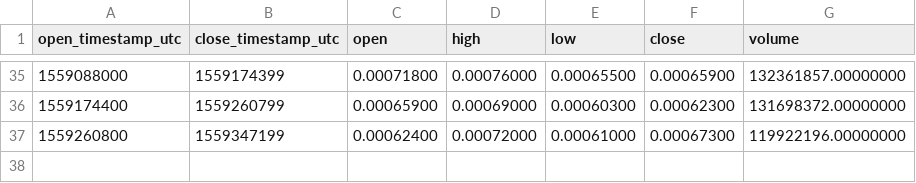
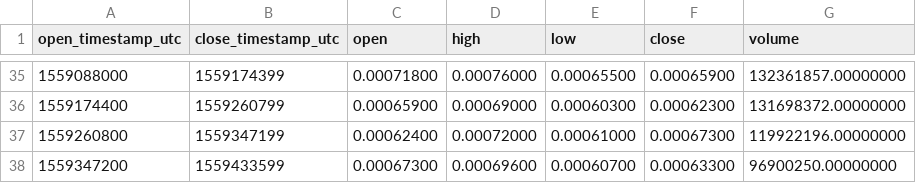
Before and after one commit to cryptobigbro/binance-MATICBNB, a CSV file: binance-MATICBNB-1d.csv, drawn as a sheet; only a part is shown, gaps mark what is left out; the diff names each change by its address in the sheet, - before the commit and + after, or states it on an @@ line.

```diff
--- a/binance-MATICBNB-1d.csv
+++ b/binance-MATICBNB-1d.csv
+row 38: 1559347200 | 1559433599 | 0.00067300 | 0.00069600 | 0.00060700 | 0.00063300 | 96900250.00000000
```
Also changed, not shown: binance-MATICBNB-1h.csv, 1 other file.
